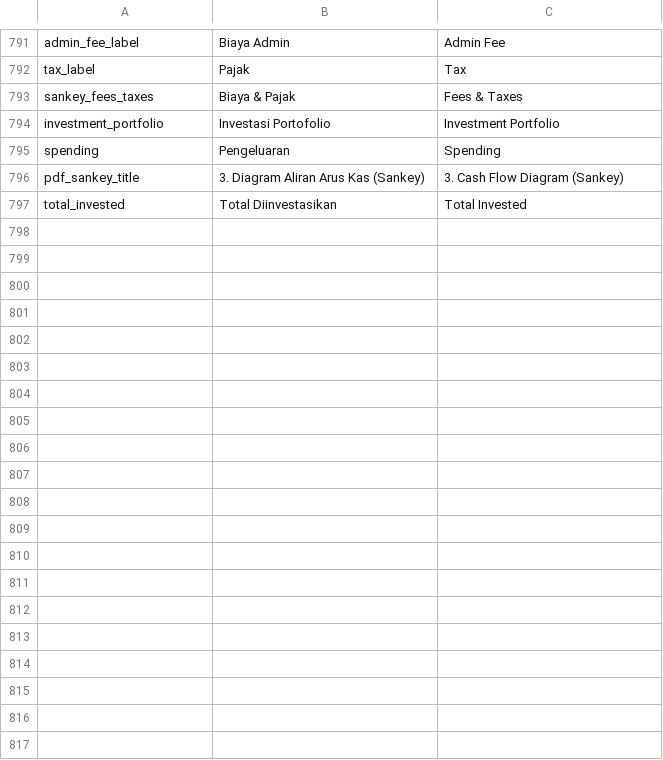
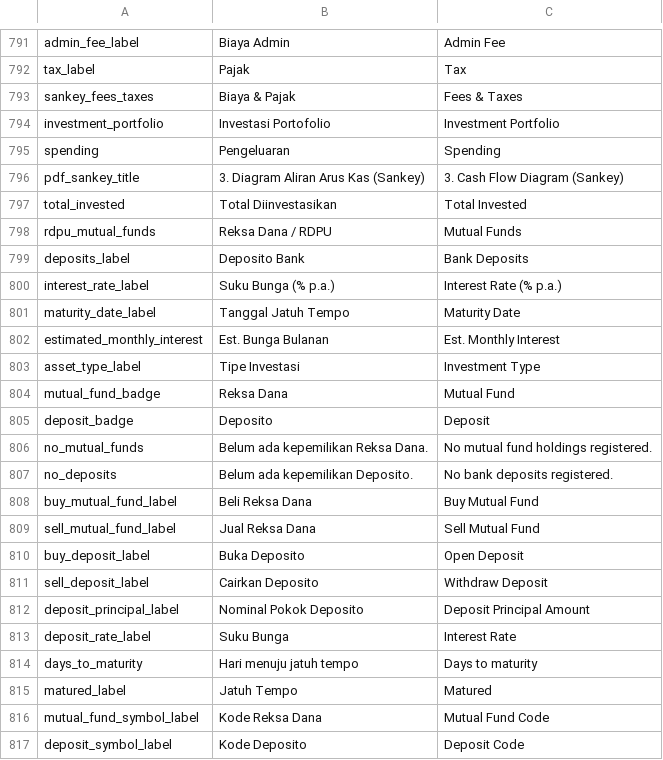
Before and after one commit to Reefoldfiveteen/sumavis, a CSV file: public/translations.csv, drawn as a sheet; only a part is shown, gaps mark what is left out; the diff covers the shown part only; the diff names each change by its address in the sheet, - before the commit and + after, or states it on an @@ line.

```diff
--- a/public/translations.csv
+++ b/public/translations.csv
+row 798: rdpu_mutual_funds | Reksa Dana / RDPU | Mutual Funds
+row 799: deposits_label | Deposito Bank | Bank Deposits
+row 800: interest_rate_label | Suku Bunga (% p.a.) | Interest Rate (% p.a.)
+row 801: maturity_date_label | Tanggal Jatuh Tempo | Maturity Date
+row 802: estimated_monthly_interest | Est. Bunga Bulanan | Est. Monthly Interest
+row 803: asset_type_label | Tipe Investasi | Investment Type
+row 804: mutual_fund_badge | Reksa Dana | Mutual Fund
+row 805: deposit_badge | Deposito | Deposit
+row 806: no_mutual_funds | Belum ada kepemilikan Reksa Dana. | No mutual fund holdings registered.
+row 807: no_deposits | Belum ada kepemilikan Deposito. | No bank deposits registered.
+row 808: buy_mutual_fund_label | Beli Reksa Dana | Buy Mutual Fund
+row 809: sell_mutual_fund_label | Jual Reksa Dana | Sell Mutual Fund
+row 810: buy_deposit_label | Buka Deposito | Open Deposit
+row 811: sell_deposit_label | Cairkan Deposito | Withdraw Deposit
+row 812: deposit_principal_label | Nominal Pokok Deposito | Deposit Principal Amount
+row 813: deposit_rate_label | Suku Bunga | Interest Rate
+row 814: days_to_maturity | Hari menuju jatuh tempo | Days to maturity
+row 815: matured_label | Jatuh Tempo | Matured
+row 816: mutual_fund_symbol_label | Kode Reksa Dana | Mutual Fund Code
+row 817: deposit_symbol_label | Kode Deposito | Deposit Code
```
Also changed, not shown: 9 added rows elsewhere in this file, 27 other files.
